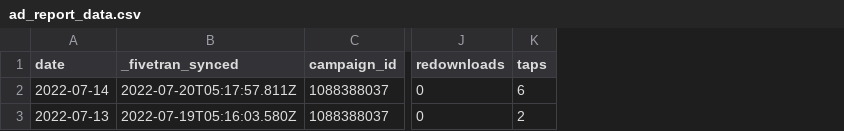
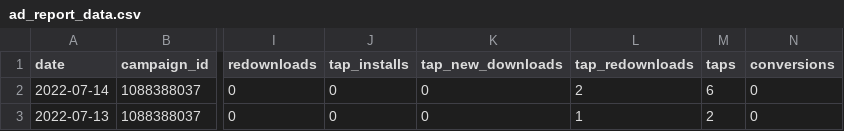
Before and after one commit to fivetran/dbt_apple_search_ads, a CSV file: integration_tests/seeds/ad_report_data.csv, drawn as a sheet; only a part is shown, gaps mark what is left out; removed rows and columns are numbered as before the commit, all else as after; the diff names each change by its address in the sheet, - before the commit and + after, or states it on an @@ line.

```diff
--- a/integration_tests/seeds/ad_report_data.csv
+++ b/integration_tests/seeds/ad_report_data.csv
-column B (_fivetran_synced), rows 2-3: 2022-07-20T05:17:57.811Z | 2022-07-19T05:16:03.580Z
+column J (tap_installs), rows 2-3: 0 | 0
+column K (tap_new_downloads), rows 2-3: 0 | 0
+column L (tap_redownloads), rows 2-3: 2 | 1
+column N (conversions), rows 2-3: 0 | 0
```
Also changed, not shown: integration_tests/seeds/ad_group_report_data.csv, integration_tests/seeds/campaign_report_data.csv, 19 other files.
